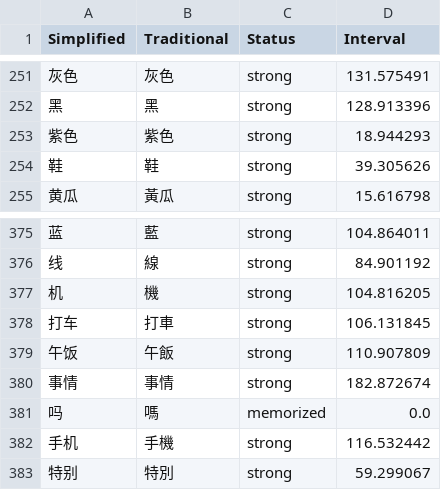
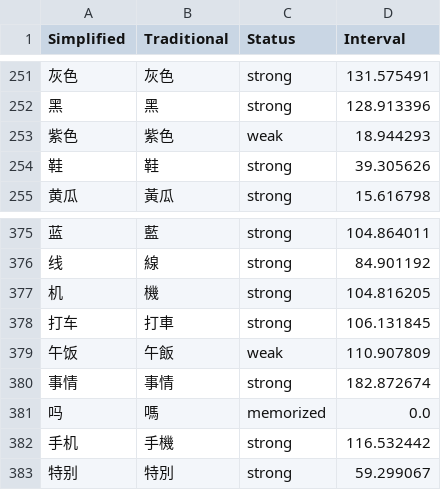
Before and after one commit to MattKleinsmith/chinese-audio-flashcards, a CSV file: site/data/user/hackchinese.csv, drawn as a sheet; only a part is shown, gaps mark what is left out; the diff covers the shown part only; the diff names each change by its address in the sheet, - before the commit and + after, or states it on an @@ line.

```diff
--- a/site/data/user/hackchinese.csv
+++ b/site/data/user/hackchinese.csv
-C253 (Status): strong
+C253 (Status): weak
-C379 (Status): strong
+C379 (Status): weak
```
Also changed, not shown: 9 added rows, 9 removed rows, 1 moved row and 21 edited cells elsewhere in this file, 1 other file.
